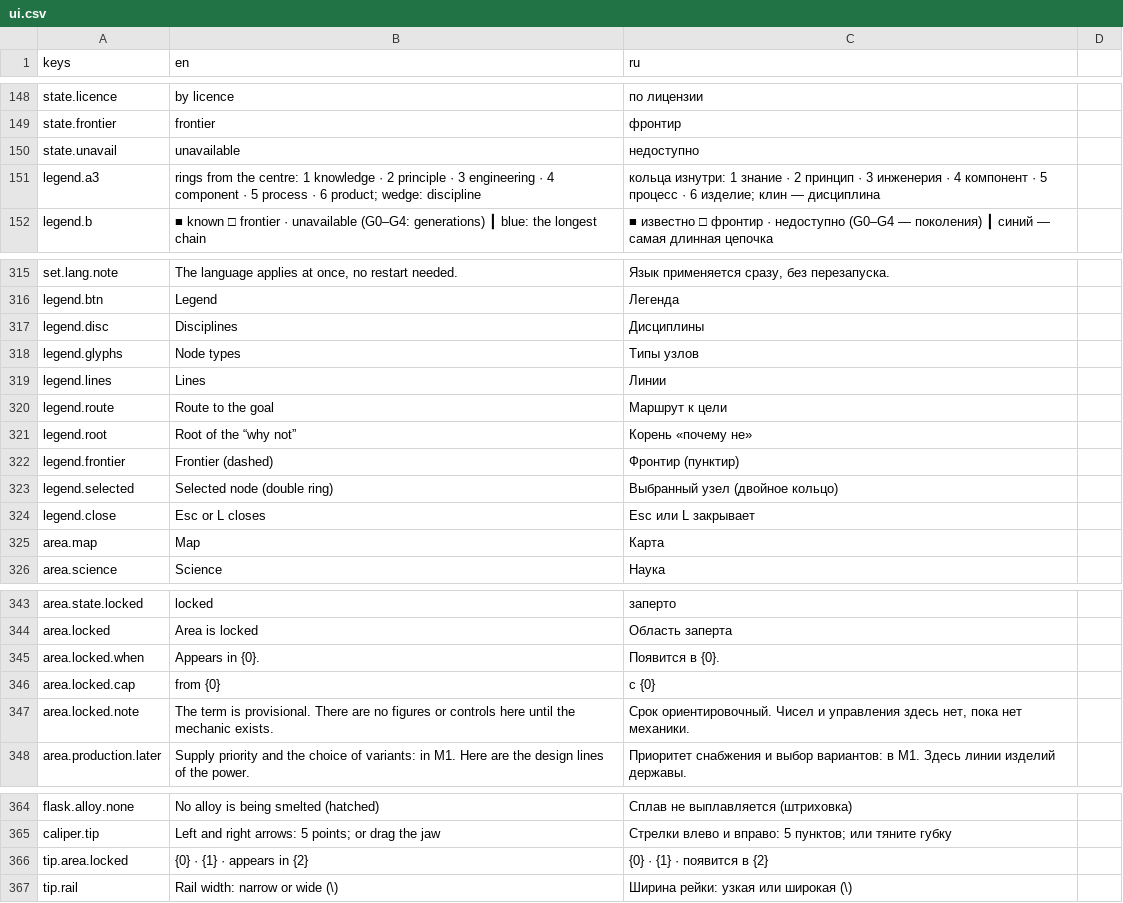
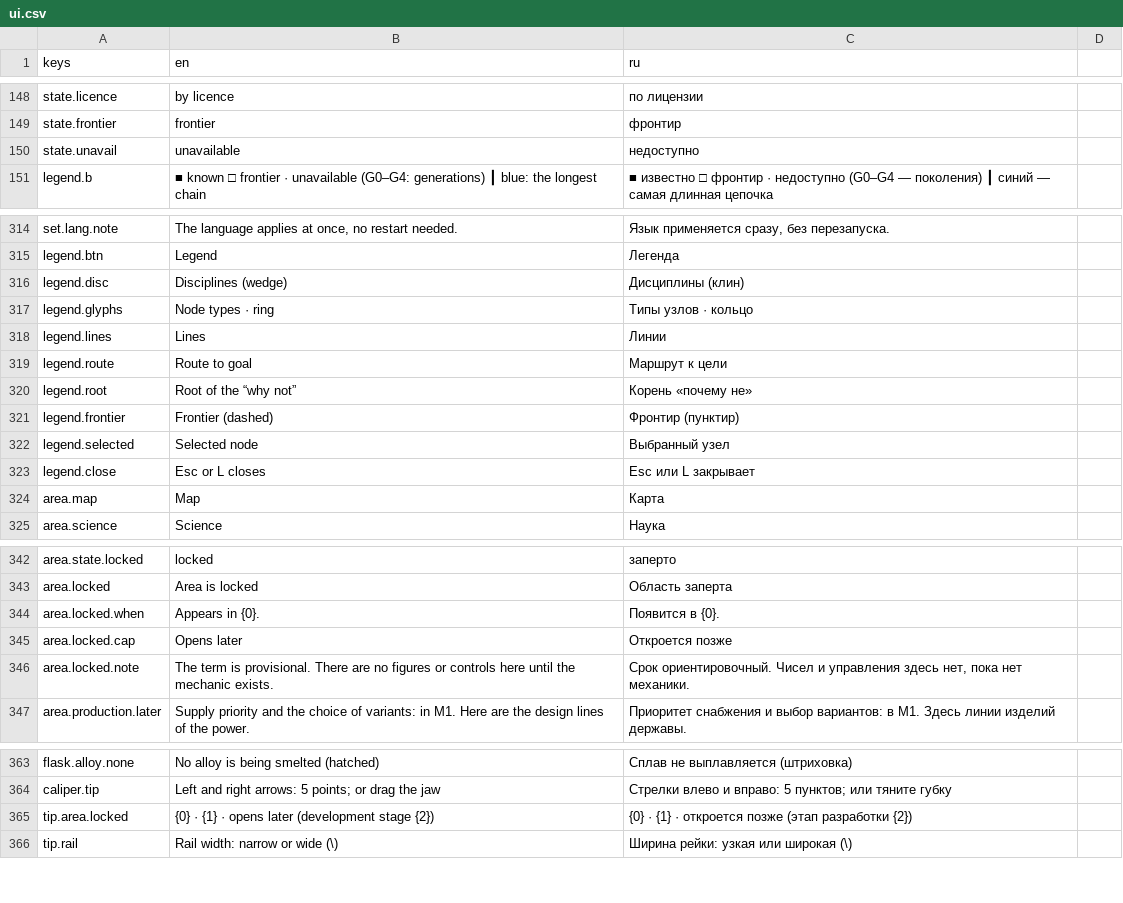
Before and after one commit to yvkalabuha/TechnoGame, a CSV file: src/Singularity.Client.Spike/locale/ui.csv, drawn as a sheet; only a part is shown, gaps mark what is left out.

```diff
--- a/src/Singularity.Client.Spike/locale/ui.csv
+++ b/src/Singularity.Client.Spike/locale/ui.csv
@@ -150,3 +150,2 @@ state.frontier,frontier,фронтир
 state.unavail,unavailable,недоступно
-legend.a3,rings from the centre: 1 knowledge · 2 principle · 3 engineering · 4 component · 5 process · 6 product; wedge: discipline,кольца изнутри: 1 знание · 2 принцип · 3 инженерия · 4 компонент · 5 процесс · 6 изделие; клин — дисциплина
 legend.b,■ known   □ frontier   · unavailable   (G0–G4: generations)   ┃ blue: the longest chain,■ известно   □ фронтир   · недоступно   (G0–G4 — поколения)   ┃ синий — самая длинная цепочка
@@ -316,9 +315,9 @@ set.lang.note,"The language applies at once, no restart needed.","Язык пр
 legend.btn,Legend,Легенда
-legend.disc,Disciplines,Дисциплины
-legend.glyphs,Node types,Типы узлов
+legend.disc,Disciplines (wedge),Дисциплины (клин)
+legend.glyphs,Node types · ring,Типы узлов · кольцо
 legend.lines,Lines,Линии
-legend.route,Route to the goal,Маршрут к цели
+legend.route,Route to goal,Маршрут к цели
 legend.root,Root of the “why not”,Корень «почему не»
 legend.frontier,Frontier (dashed),Фронтир (пунктир)
-legend.selected,Selected node (double ring),Выбранный узел (двойное кольцо)
+legend.selected,Selected node,Выбранный узел
 legend.close,Esc or L closes,Esc или L закрывает
@@ -345,3 +344,3 @@ area.locked,Area is locked,Область заперта
 area.locked.when,Appears in {0}.,Появится в {0}.
-area.locked.cap,from {0},с {0}
+area.locked.cap,Opens later,Откроется позже
 area.locked.note,The term is provisional. There are no figures or controls here until the mechanic exists.,"Срок ориентировочный. Чисел и управления здесь нет, пока нет механики."
@@ -365,3 +364,3 @@ flask.alloy.none,No alloy is being smelted (hatched),Сплав не выпла
 caliper.tip,Left and right arrows: 5 points; or drag the jaw,Стрелки влево и вправо: 5 пунктов; или тяните губку
-tip.area.locked,{0} · {1} · appears in {2},{0} · {1} · появится в {2}
+tip.area.locked,{0} · {1} · opens later (development stage {2}),{0} · {1} · откроется позже (этап разработки {2})
 tip.rail,Rail width: narrow or wide (\),Ширина рейки: узкая или широкая (\)
```
Also changed, not shown: 6 other files.
